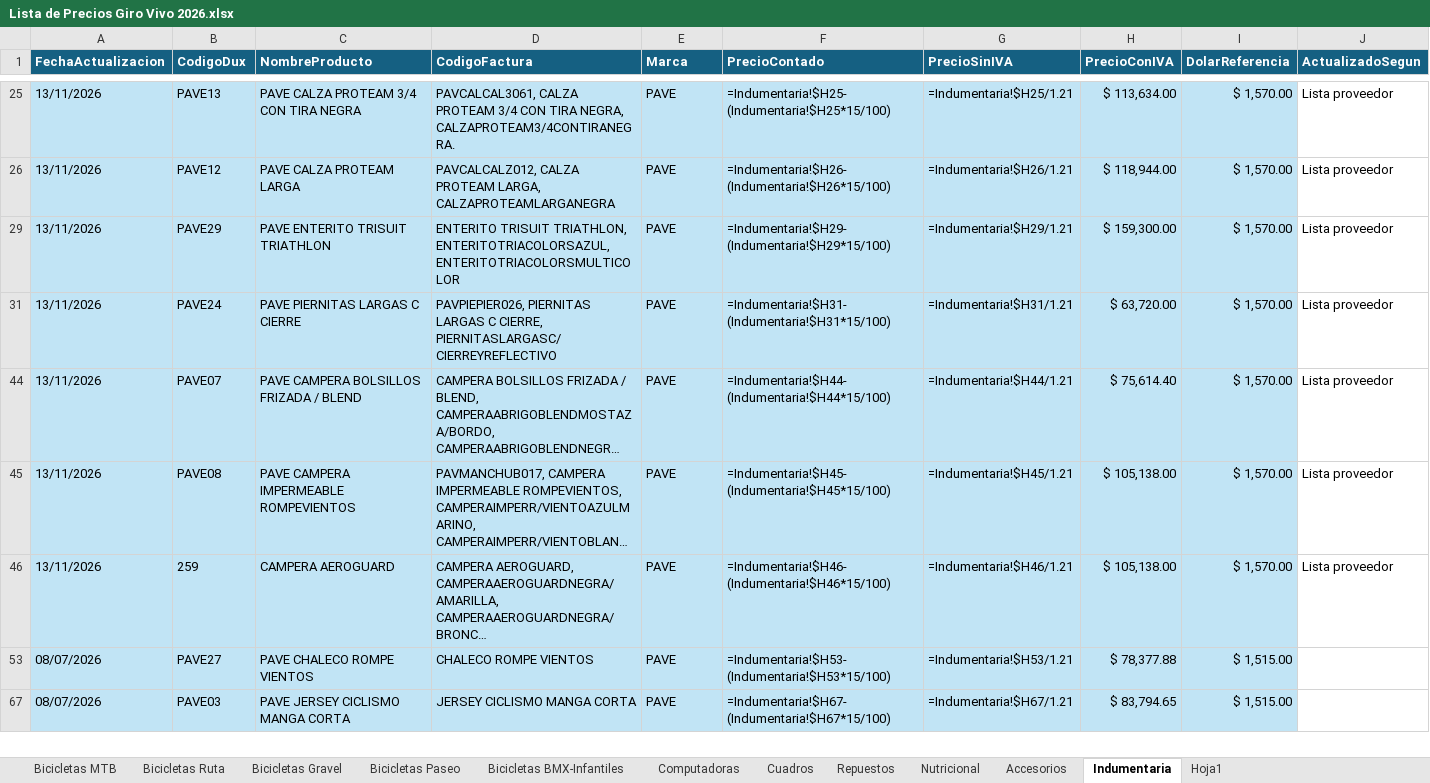
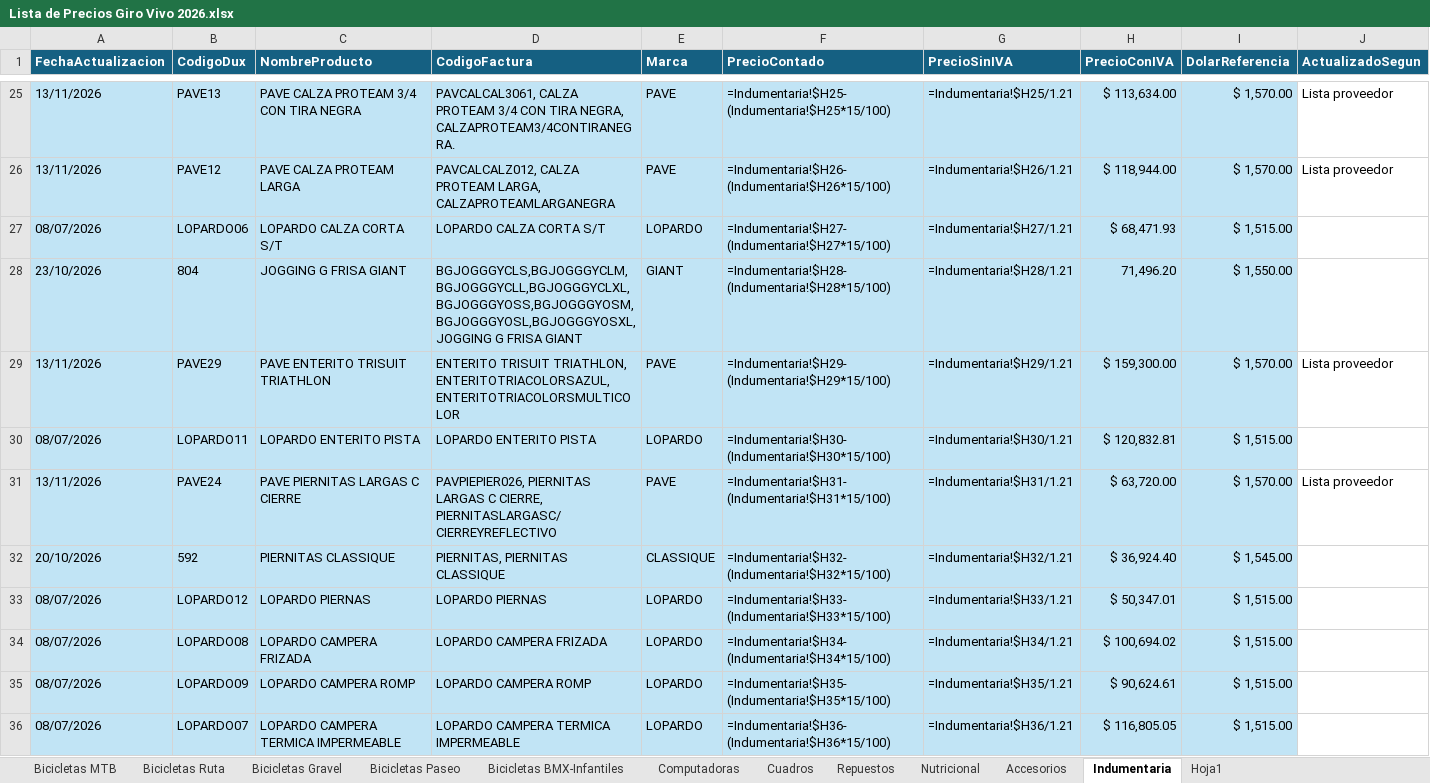
Before and after one commit to matyrelmuan15/listaprecios-girovivo, an Excel workbook: archivo/Lista de Precios Giro Vivo 2026.xlsx, sheet Indumentaria, drawn as a sheet; only a part is shown, gaps mark what is left out; the shorter side is filled out with more unchanged rows; long unchanged cells end in …; values as stored, in another font and other column widths than the file's, no borders; formulas without a stored value are shown as written; table styles not drawn; the diff covers the shown part only; the diff names each change by its address in the sheet, - before the commit and + after, or states it on an @@ line.

```diff
--- a/archivo/Lista de Precios Giro Vivo 2026.xlsx (sheet Indumentaria)
+++ b/archivo/Lista de Precios Giro Vivo 2026.xlsx (sheet Indumentaria)
@@ row 27 unhidden: 08/07/2026 | LOPARDO06 | LOPARDO CALZA CORTA S/T | LOPARDO CALZA CORTA S/T | LOPARDO | =Indumentaria!$H27-(Indumentaria!$H27*15/100) | =Indumentaria!$H27/1.21 | $ 68,471.93 | $ 1,515.00 @@
@@ row 28 unhidden: 23/10/2026 | 804 | JOGGING G FRISA GIANT | BGJOGGGYCLS,BGJOGGGYCLM,BGJOGGGYCLL,BGJOGGGYCLXL,BGJOGGGYOSS,BGJOGGGYOSM,BGJOGGGYOSL,BGJOGGGYOSXL, JOGGING G FRISA GIANT | GIANT | =Indumentaria!$H28-(Indumentaria!$H28*15/100) | =Indumentaria!$H28/1.21 | 71,496.20 | $ 1,550.00 @@
@@ row 30 unhidden: 08/07/2026 | LOPARDO11 | LOPARDO ENTERITO PISTA | LOPARDO ENTERITO PISTA | LOPARDO | =Indumentaria!$H30-(Indumentaria!$H30*15/100) | =Indumentaria!$H30/1.21 | $ 120,832.81 | $ 1,515.00 @@
@@ row 32 unhidden: 20/10/2026 | 592 | PIERNITAS CLASSIQUE | PIERNITAS, PIERNITAS CLASSIQUE | CLASSIQUE | =Indumentaria!$H32-(Indumentaria!$H32*15/100) | =Indumentaria!$H32/1.21 | $ 36,924.40 | $ 1,545.00 @@
@@ row 33 unhidden: 08/07/2026 | LOPARDO12 | LOPARDO PIERNAS | LOPARDO PIERNAS | LOPARDO | =Indumentaria!$H33-(Indumentaria!$H33*15/100) | =Indumentaria!$H33/1.21 | $ 50,347.01 | $ 1,515.00 @@
@@ row 34 unhidden: 08/07/2026 | LOPARDO08 | LOPARDO CAMPERA FRIZADA | LOPARDO CAMPERA FRIZADA | LOPARDO | =Indumentaria!$H34-(Indumentaria!$H34*15/100) | =Indumentaria!$H34/1.21 | $ 100,694.02 | $ 1,515.00 @@
@@ row 35 unhidden: 08/07/2026 | LOPARDO09 | LOPARDO CAMPERA ROMP | LOPARDO CAMPERA ROMP | LOPARDO | =Indumentaria!$H35-(Indumentaria!$H35*15/100) | =Indumentaria!$H35/1.21 | $ 90,624.61 | $ 1,515.00 @@
@@ row 36 unhidden: 08/07/2026 | LOPARDO07 | LOPARDO CAMPERA TERMICA IMPERMEABLE | LOPARDO CAMPERA TERMICA IMPERMEABLE | LOPARDO | =Indumentaria!$H36-(Indumentaria!$H36*15/100) | =Indumentaria!$H36/1.21 | $ 116,805.05 | $ 1,515.00 @@
```
Also changed, not shown: 142 hidden or unhidden rows elsewhere in this sheet, sheet RegistroCambios, 1 other file.
